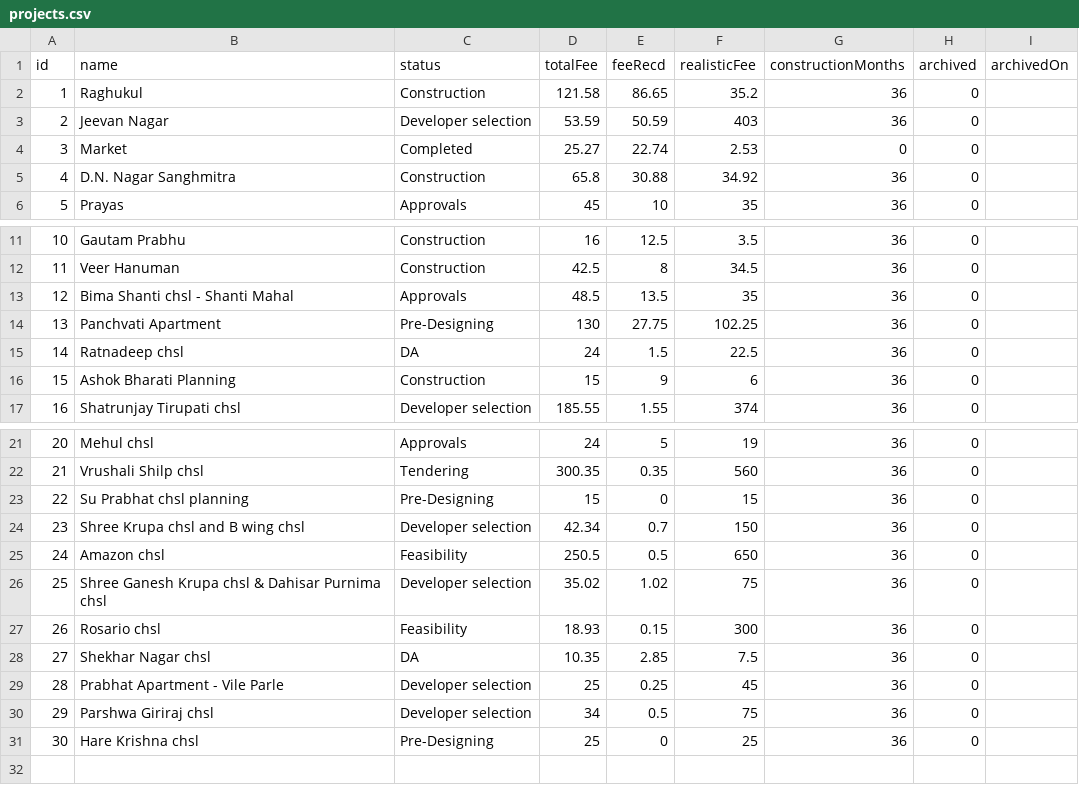
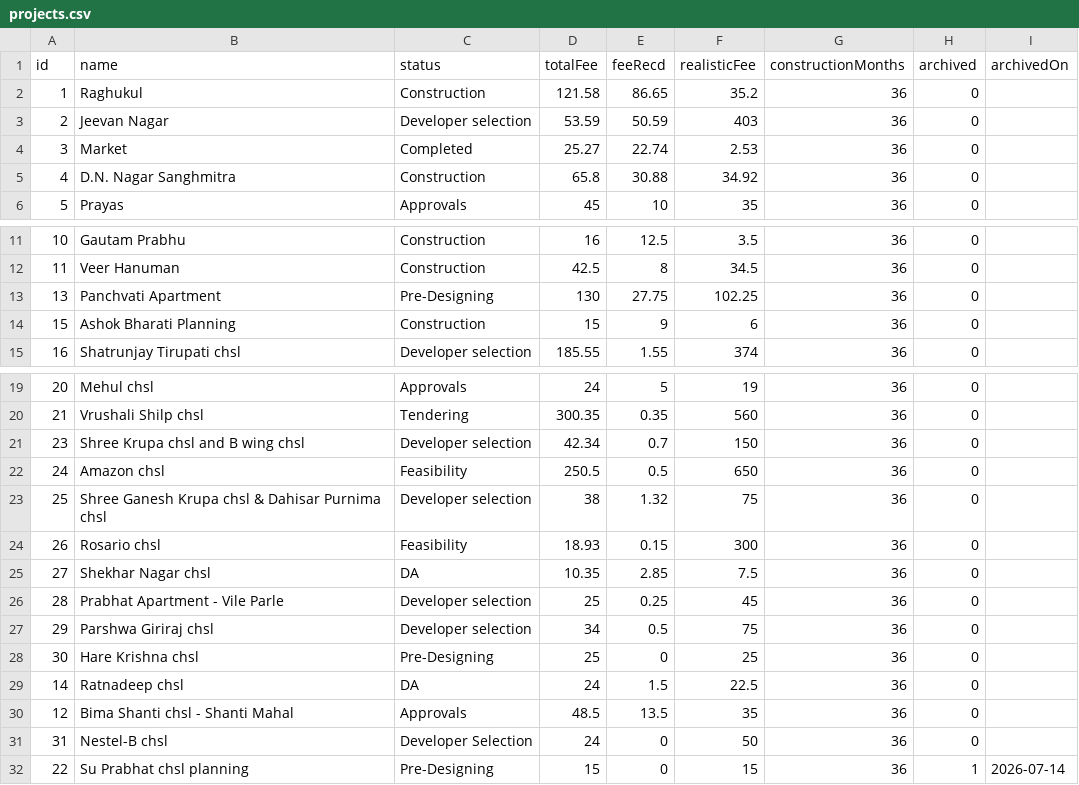
Before and after one commit to architectbharat-png/ABS-Project-Dashboard, a CSV file: projects.csv, drawn as a sheet; only a part is shown, gaps mark what is left out.

Commit message:
Auto-sync from ABS Project Priority Dashboard

```diff
--- a/projects.csv
+++ b/projects.csv
@@ -3,3 +3,3 @@ id,name,status,totalFee,feeRecd,realisticFee,constructionMonths,archived,archive
 2,"Jeevan Nagar","Developer selection",53.59,50.59,403,36,0,
-3,"Market","Completed",25.27,22.74,2.53,0,0,
+3,"Market","Completed",25.27,22.74,2.53,36,0,
 4,"D.N. Nagar Sanghmitra","Construction",65.8,30.88,34.92,36,0,
@@ -12,5 +12,3 @@ id,name,status,totalFee,feeRecd,realisticFee,constructionMonths,archived,archive
 11,"Veer Hanuman","Construction",42.5,8,34.5,36,0,
-12,"Bima Shanti chsl - Shanti Mahal","Approvals",48.5,13.5,35,36,0,
 13,"Panchvati Apartment","Pre-Designing",130,27.75,102.25,36,0,
-14,"Ratnadeep chsl","DA",24,1.5,22.5,36,0,
 15,"Ashok Bharati Planning","Construction",15,9,6,36,0,
@@ -22,6 +20,5 @@ id,name,status,totalFee,feeRecd,realisticFee,constructionMonths,archived,archive
 21,"Vrushali Shilp chsl","Tendering",300.35,0.35,560,36,0,
-22,"Su Prabhat chsl planning","Pre-Designing",15,0,15,36,0,
 23,"Shree Krupa chsl and B wing chsl","Developer selection",42.34,0.7,150,36,0,
 24,"Amazon chsl","Feasibility",250.5,0.5,650,36,0,
-25,"Shree Ganesh Krupa chsl & Dahisar Purnima chsl","Developer selection",35.02,1.02,75,36,0,
+25,"Shree Ganesh Krupa chsl & Dahisar Purnima chsl","Developer selection",38,1.32,75,36,0,
 26,"Rosario chsl","Feasibility",18.93,0.15,300,36,0,
@@ -31 +28,5 @@ id,name,status,totalFee,feeRecd,realisticFee,constructionMonths,archived,archive
 30,"Hare Krishna chsl","Pre-Designing",25,0,25,36,0,
+14,"Ratnadeep chsl","DA",24,1.5,22.5,36,0,
+12,"Bima Shanti chsl - Shanti Mahal","Approvals",48.5,13.5,35,36,0,
+31,"Nestel-B chsl","Developer Selection",24,0,50,36,0,
+22,"Su Prabhat chsl planning","Pre-Designing",15,0,15,36,1,"2026-07-14"
```
